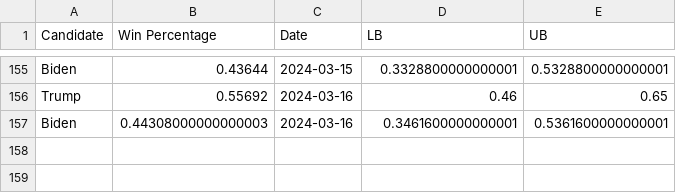
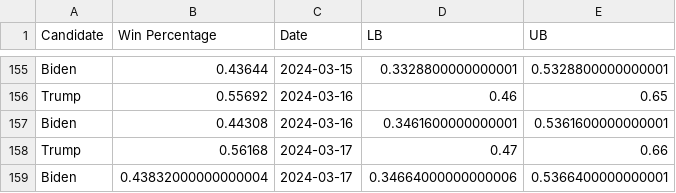
Before and after one commit to acbass49/Election2024, a CSV file: data/tracking_data.csv, drawn as a sheet; only a part is shown, gaps mark what is left out.

```diff
--- a/data/tracking_data.csv
+++ b/data/tracking_data.csv
@@ -156,2 +156,4 @@ Biden,0.43644,2024-03-15,0.3328800000000001,0.5328800000000001
 Trump,0.55692,2024-03-16,0.46,0.65
-Biden,0.44308000000000003,2024-03-16,0.3461600000000001,0.5361600000000001
+Biden,0.44308,2024-03-16,0.3461600000000001,0.5361600000000001
+Trump,0.56168,2024-03-17,0.47,0.66
+Biden,0.43832000000000004,2024-03-17,0.34664000000000006,0.5366400000000001
```
Also changed, not shown: data/priors.csv, data/simulation_data.csv, 1 other file.
